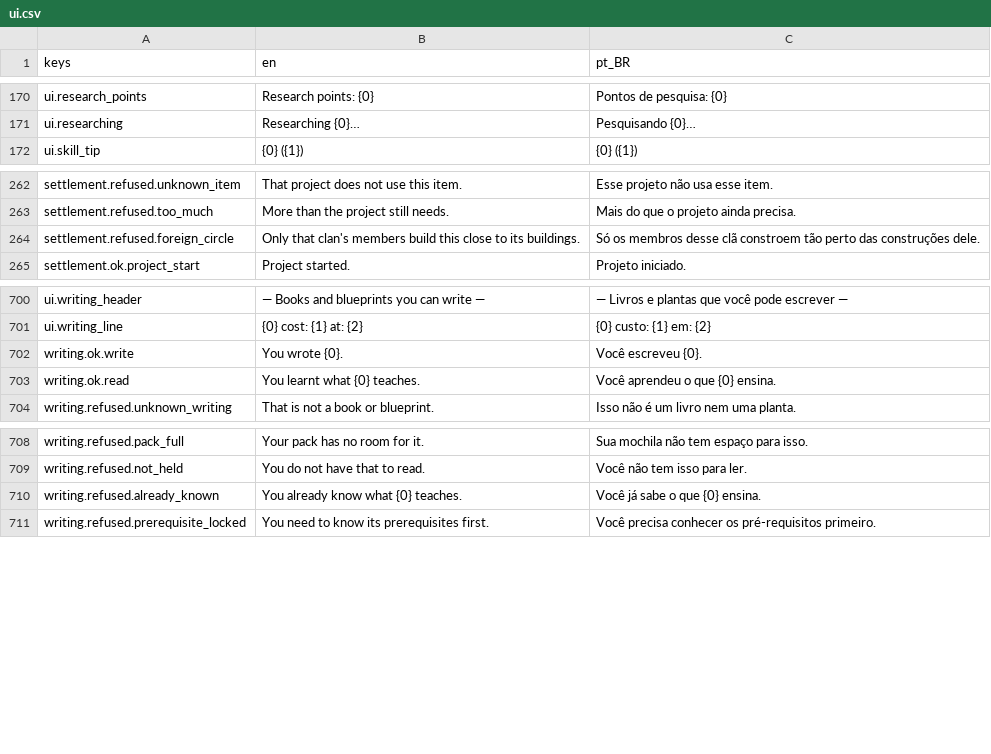
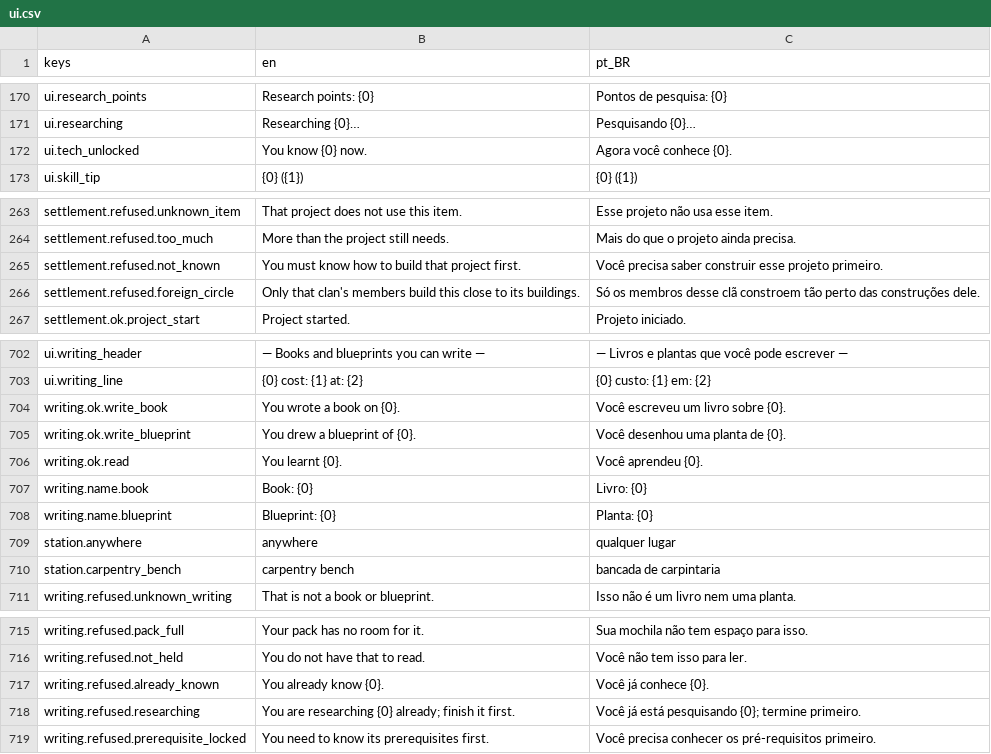
Before and after one commit to Tubaleviao/project-nihon, a CSV file: locale/ui.csv, drawn as a sheet; only a part is shown, gaps mark what is left out.

```diff
--- a/locale/ui.csv
+++ b/locale/ui.csv
@@ -173,2 +173,3 @@ ui.research_points,Research points: {0},Pontos de pesquisa: {0}
 ui.researching,Researching {0}…,Pesquisando {0}…
+ui.tech_unlocked,You know {0} now.,Agora você conhece {0}.
 ui.skill_tip,{0} ({1}),{0} ({1})
@@ -269,2 +270,3 @@ settlement.refused.unknown_item,That project does not use this item.,Esse projet
 settlement.refused.too_much,More than the project still needs.,Mais do que o projeto ainda precisa.
+settlement.refused.not_known,You must know how to build that project first.,Você precisa saber construir esse projeto primeiro.
 settlement.refused.foreign_circle,Only that clan's members build this close to its buildings.,Só os membros desse clã constroem tão perto das construções dele.
@@ -707,4 +709,9 @@ ui.writing_header,— Books and blueprints you can write —,— Livros e planta
 ui.writing_line,{0}  cost: {1}  at: {2},{0}  custo: {1}  em: {2}
-writing.ok.write,You wrote {0}.,Você escreveu {0}.
-writing.ok.read,You learnt what {0} teaches.,Você aprendeu o que {0} ensina.
+writing.ok.write_book,You wrote a book on {0}.,Você escreveu um livro sobre {0}.
+writing.ok.write_blueprint,You drew a blueprint of {0}.,Você desenhou uma planta de {0}.
+writing.ok.read,You learnt {0}.,Você aprendeu {0}.
+writing.name.book,Book: {0},Livro: {0}
+writing.name.blueprint,Blueprint: {0},Planta: {0}
+station.anywhere,anywhere,qualquer lugar
+station.carpentry_bench,carpentry bench,bancada de carpintaria
 writing.refused.unknown_writing,That is not a book or blueprint.,Isso não é um livro nem uma planta.
@@ -715,3 +722,4 @@ writing.refused.pack_full,Your pack has no room for it.,Sua mochila não tem esp
 writing.refused.not_held,You do not have that to read.,Você não tem isso para ler.
-writing.refused.already_known,You already know what {0} teaches.,Você já sabe o que {0} ensina.
+writing.refused.already_known,You already know {0}.,Você já conhece {0}.
+writing.refused.researching,You are researching {0} already; finish it first.,Você já está pesquisando {0}; termine primeiro.
 writing.refused.prerequisite_locked,You need to know its prerequisites first.,Você precisa conhecer os pré-requisitos primeiro.
```
Also changed, not shown: 12 other files.
